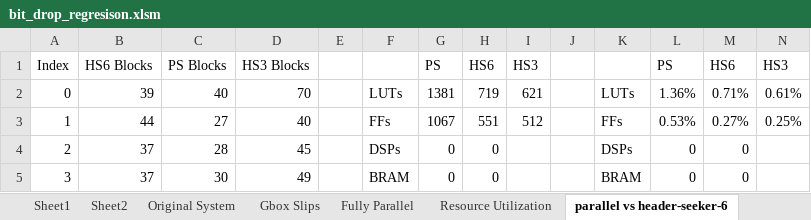
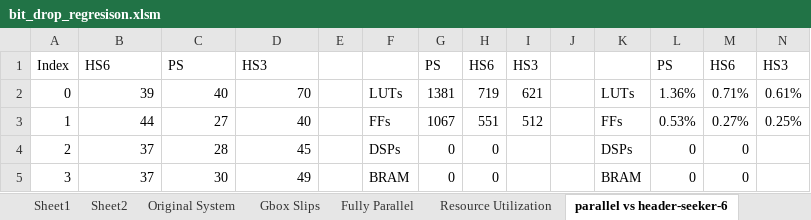
Before and after one commit to AnatoliyMartynyuk/YARR-rx-recovery, an Excel workbook: docs/bit_drop_regresison.xlsm, sheet parallel vs header-seeker-6, drawn as a sheet; only a part is shown; values as stored, in another font and other column widths than the file's, no borders; charts and pictures not drawn; the diff names each change by its address in the sheet, - before the commit and + after, or states it on an @@ line.

Commit message:
created comparison graphs for ps vs hs3 and hs6

```diff
--- a/docs/bit_drop_regresison.xlsm (sheet parallel vs header-seeker-6)
+++ b/docs/bit_drop_regresison.xlsm (sheet parallel vs header-seeker-6)
-B1: HS6 Blocks
+B1: HS6
-C1: PS Blocks
+C1: PS
-D1: HS3 Blocks
+D1: HS3
```
Also changed, not shown: charts or pictures.
